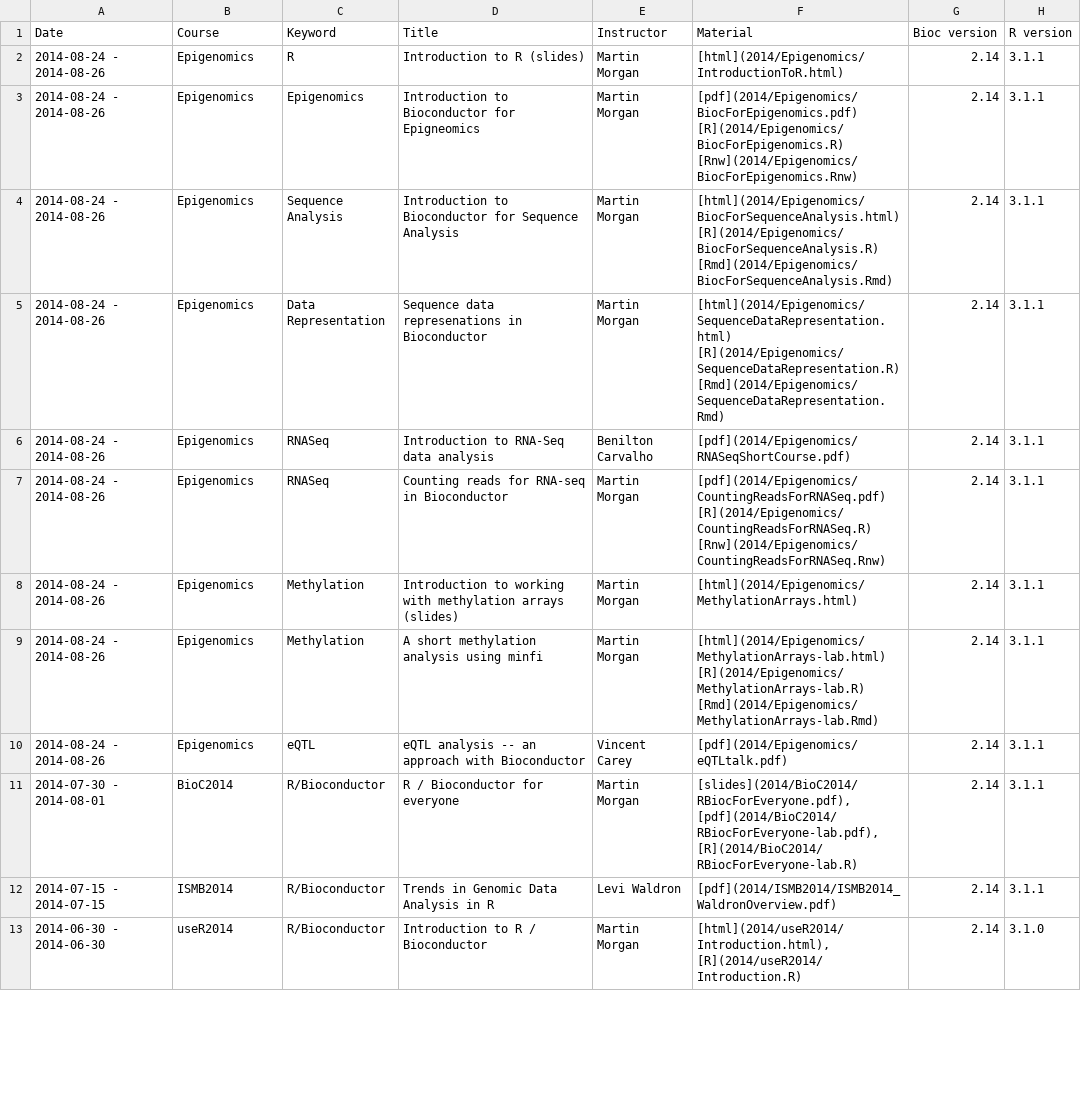
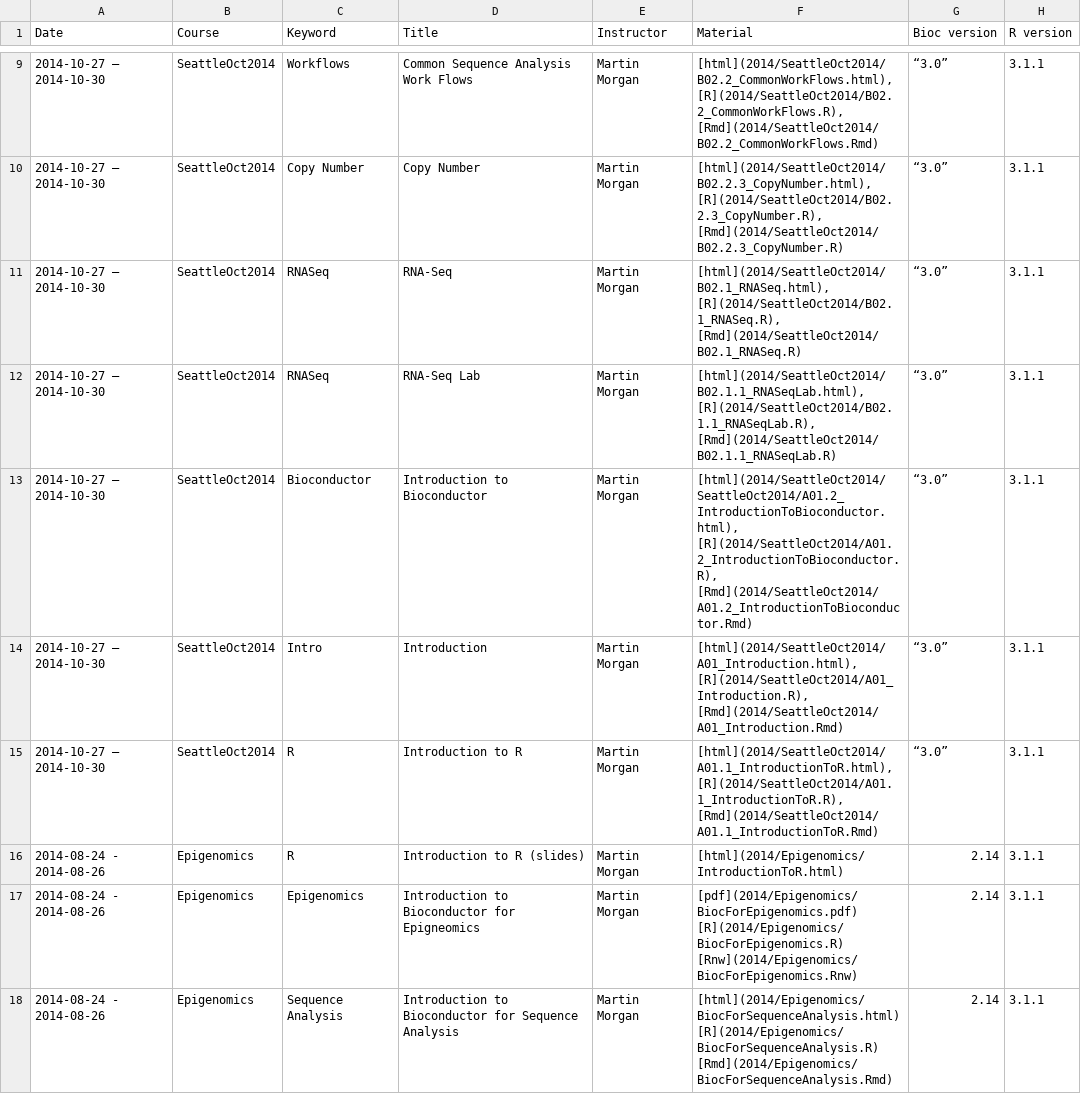
Before and after one commit to lgatto/bioconductor.org, a TSV file: etc/course_descriptions.tsv, drawn as a sheet; only a part is shown, gaps mark what is left out; the shorter side is filled out with more unchanged rows; the diff covers the shown part only; the diff names each change by its address in the sheet, - before the commit and + after, or states it on an @@ line.

```diff
--- a/etc/course_descriptions.tsv
+++ b/etc/course_descriptions.tsv
+row 9: 2014-10-27 – 2014-10-30 | SeattleOct2014 | Workflows | Common Sequence Analysis Work Flows | Martin Morgan | [html](2014/SeattleOct2014/B02.2_CommonWorkFlows.html), [R](2014/SeattleOct2014/B02.2_CommonWorkFlows.R), [Rmd](2014/SeattleOct2014/B02.2_CommonWorkFlows.Rmd) | “3.0” | 3.1.1
+row 10: 2014-10-27 – 2014-10-30 | SeattleOct2014 | Copy Number | Copy Number | Martin Morgan | [html](2014/SeattleOct2014/B02.2.3_CopyNumber.html), [R](2014/SeattleOct2014/B02.2.3_CopyNumber.R), [Rmd](2014/SeattleOct2014/B02.2.3_CopyNumber.R) | “3.0” | 3.1.1
+row 11: 2014-10-27 – 2014-10-30 | SeattleOct2014 | RNASeq | RNA-Seq | Martin Morgan | [html](2014/SeattleOct2014/B02.1_RNASeq.html), [R](2014/SeattleOct2014/B02.1_RNASeq.R), [Rmd](2014/SeattleOct2014/B02.1_RNASeq.R) | “3.0” | 3.1.1
+row 12: 2014-10-27 – 2014-10-30 | SeattleOct2014 | RNASeq | RNA-Seq Lab | Martin Morgan | [html](2014/SeattleOct2014/B02.1.1_RNASeqLab.html), [R](2014/SeattleOct2014/B02.1.1_RNASeqLab.R), [Rmd](2014/SeattleOct2014/B02.1.1_RNASeqLab.R) | “3.0” | 3.1.1
+row 13: 2014-10-27 – 2014-10-30 | SeattleOct2014 | Bioconductor | Introduction to Bioconductor | Martin Morgan | [html](2014/SeattleOct2014/SeattleOct2014/A01.2_IntroductionToBioconductor.html), [R](2014/SeattleOct2014/A01.2_IntroductionToBioconductor.R), [Rmd](2014/SeattleOct2014/A01.2_IntroductionToBioconductor.Rmd) | “3.0” | 3.1.1
+row 14: 2014-10-27 – 2014-10-30 | SeattleOct2014 | Intro | Introduction | Martin Morgan | [html](2014/SeattleOct2014/A01_Introduction.html), [R](2014/SeattleOct2014/A01_Introduction.R), [Rmd](2014/SeattleOct2014/A01_Introduction.Rmd) | “3.0” | 3.1.1
+row 15: 2014-10-27 – 2014-10-30 | SeattleOct2014 | R | Introduction to R | Martin Morgan | [html](2014/SeattleOct2014/A01.1_IntroductionToR.html), [R](2014/SeattleOct2014/A01.1_IntroductionToR.R), [Rmd](2014/SeattleOct2014/A01.1_IntroductionToR.Rmd) | “3.0” | 3.1.1
```
Also changed, not shown: 7 added rows elsewhere in this file.
